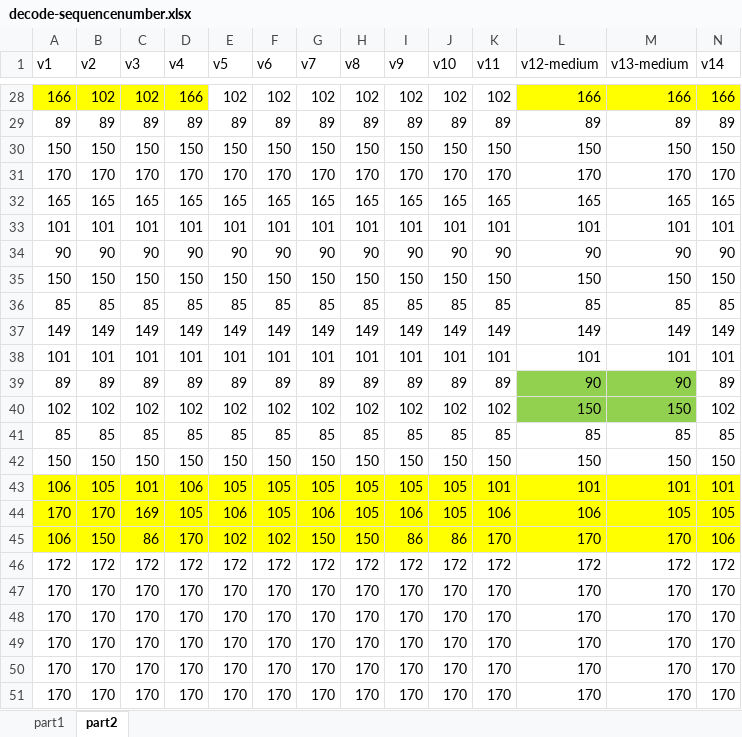
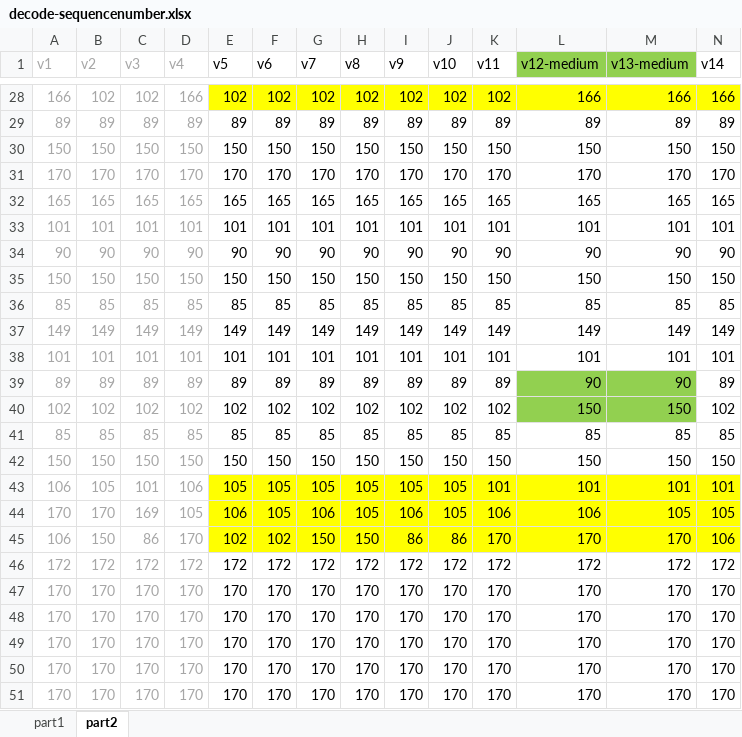
Before and after one commit to xs4free/Itho-library, an Excel workbook: Logical-Analyzer-traces/decode-sequencenumber/decode-sequencenumber.xlsx, sheet part2, drawn as a sheet; only a part is shown, gaps mark what is left out; values as stored, in another font and other column widths than the file's, no borders; the diff covers the shown part only; the diff names each change by its address in the sheet, - before the commit and + after, or states it on an @@ line.

```diff
--- a/Logical-Analyzer-traces/decode-sequencenumber/decode-sequencenumber.xlsx (sheet part2)
+++ b/Logical-Analyzer-traces/decode-sequencenumber/decode-sequencenumber.xlsx (sheet part2)
-A1:D51 text colour: black
+A1:D51 text colour: #A6A6A6
-L1:M1 fill: none
+L1:M1 fill: #92D050
-A28:D28 fill: #FFFF00
+A28:D28 fill: none
-E28:K28 fill: none
+E28:K28 fill: #FFFF00
-A43:D45 fill: #FFFF00
+A43:D45 fill: none
```
Also changed, not shown: cell formats elsewhere in this sheet, sheet part1.
